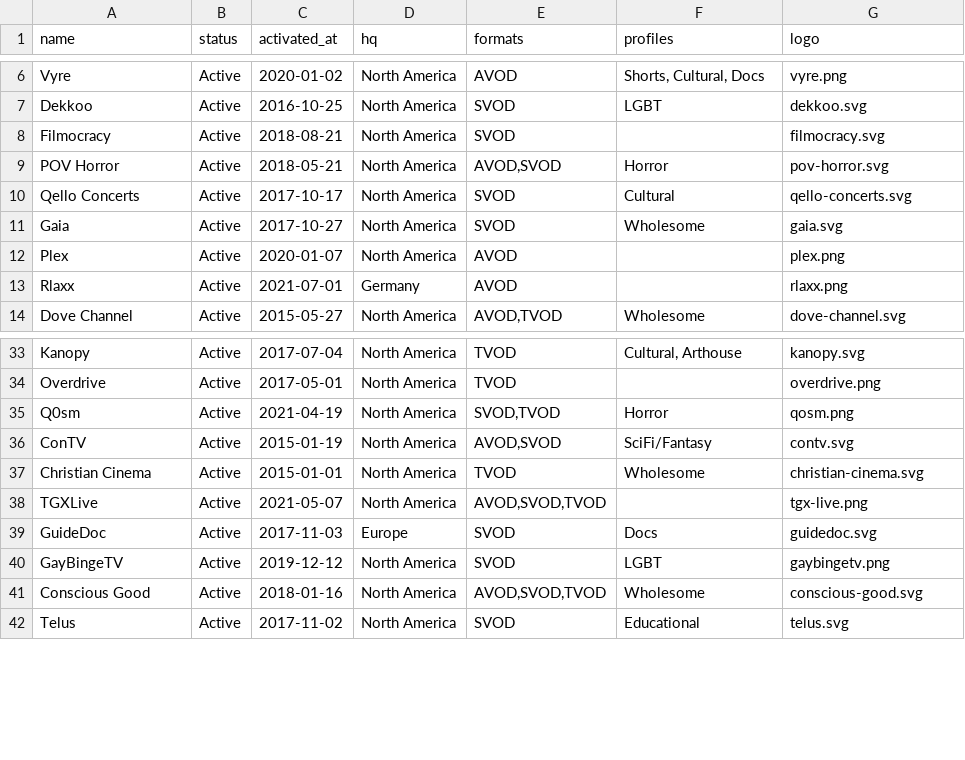
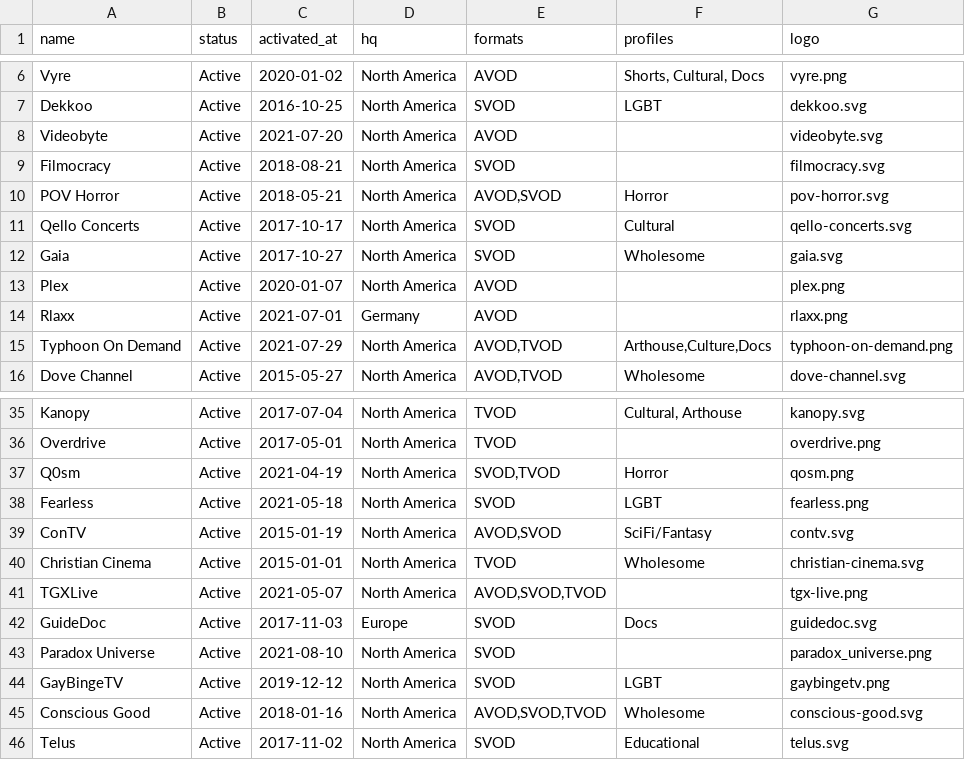
Before and after one commit to filmhubhq/filmhubhq.github.io, a CSV file: _data/channels.csv, drawn as a sheet; only a part is shown, gaps mark what is left out; the diff names each change by its address in the sheet, - before the commit and + after, or states it on an @@ line.

Commit message:
Updated csv with 4 recent channels
Fearless, paradox, typhoon, videobyte

```diff
--- a/_data/channels.csv
+++ b/_data/channels.csv
+row 8: Videobyte | Active | 2021-07-20 | North America | AVOD |  | videobyte.svg
+row 15: Typhoon On Demand | Active | 2021-07-29 | North America | AVOD,TVOD | Arthouse,Culture,Docs | typhoon-on-demand.png
+row 38: Fearless | Active | 2021-05-18 | North America | SVOD | LGBT | fearless.png
+row 43: Paradox Universe | Active | 2021-08-10 | North America | SVOD |  | paradox_universe.png
```
